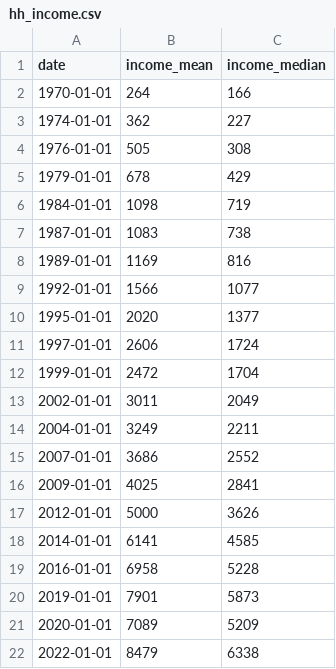
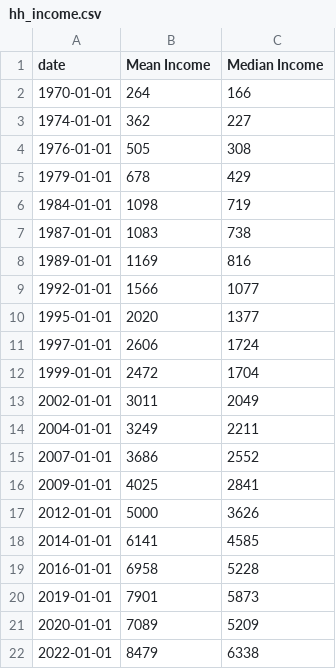
Before and after one commit to LeeTP03/fit3179, a CSV file: hh_income.csv, drawn as a sheet.

Commit message:
Update hh_income.csv

```diff
--- a/hh_income.csv
+++ b/hh_income.csv
@@ -1,2 +1,2 @@
-date,income_mean,income_median
+date,Mean Income,Median Income
 1970-01-01,264,166
```
